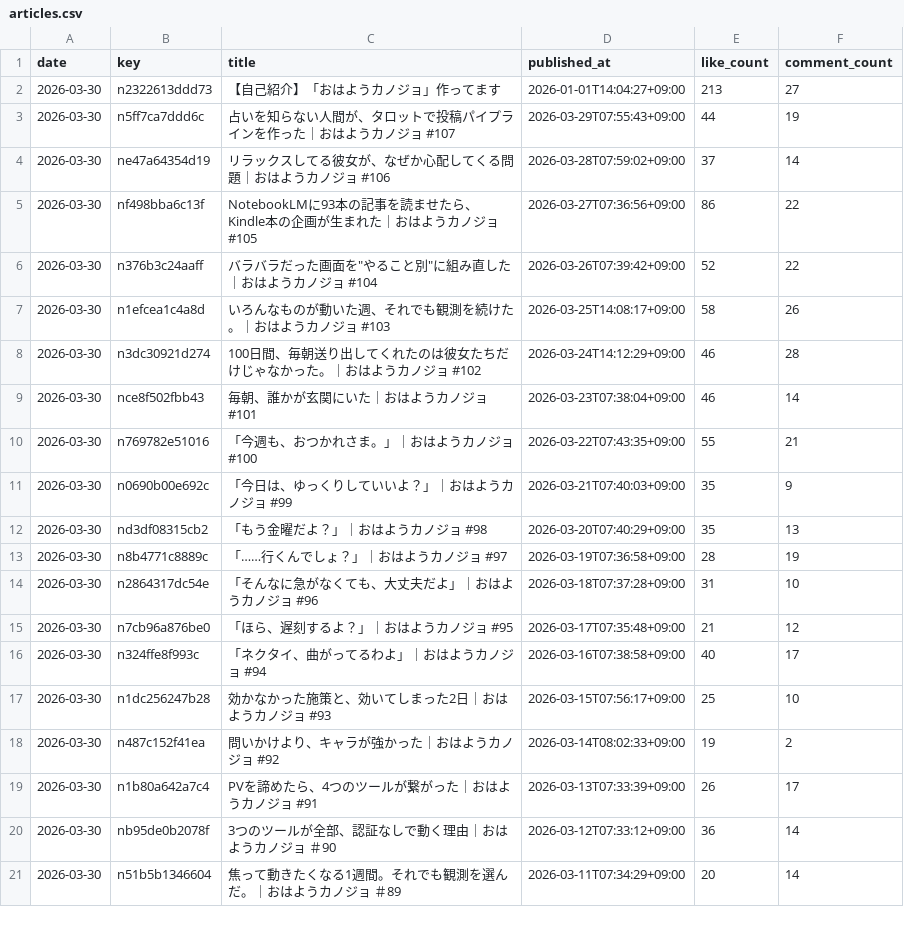
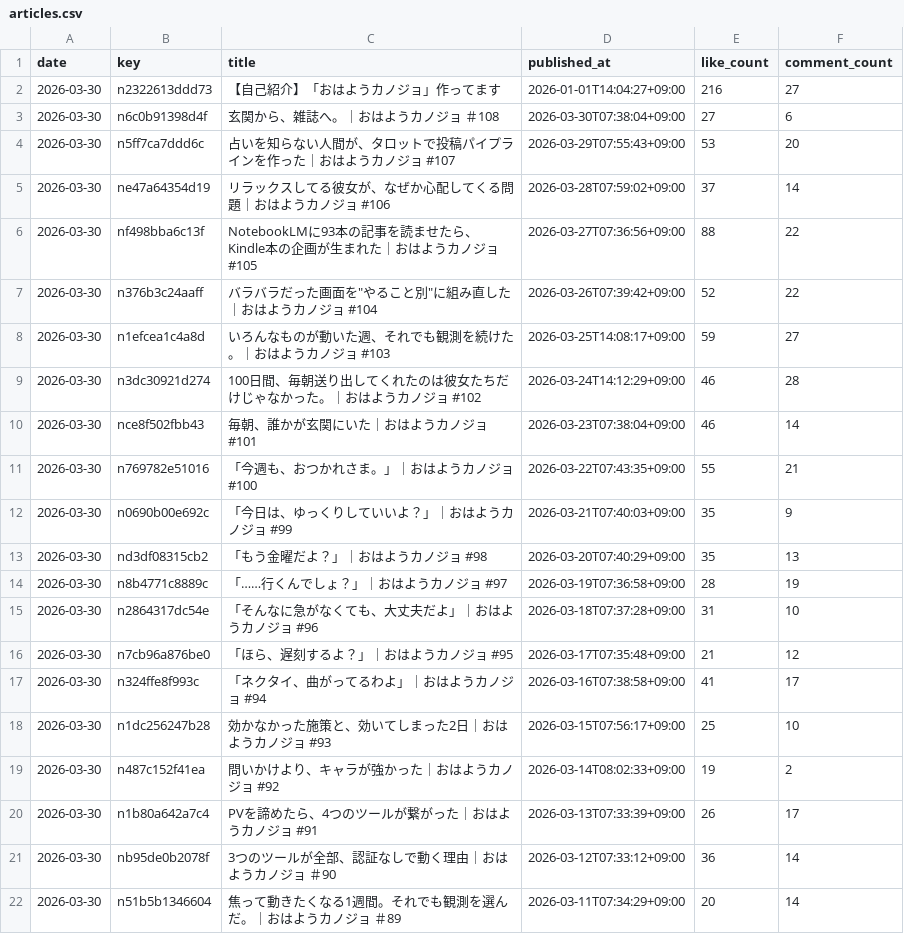
Before and after one commit to hasyamo/note-fan-board, a CSV file: data/hasyamo/articles.csv, drawn as a sheet; only a part is shown.

```diff
--- a/data/hasyamo/articles.csv
+++ b/data/hasyamo/articles.csv
@@ -1,8 +1,9 @@
 date,key,title,published_at,like_count,comment_count
-2026-03-30,n2322613ddd73,【自己紹介】「おはようカノジョ」作ってます,2026-01-01T14:04:27+09:00,213,27
-2026-03-30,n5ff7ca7ddd6c,占いを知らない人間が、タロットで投稿パイプラインを作った｜おはようカノジョ #107,2026-03-29T07:55:43+09:00,44,19
+2026-03-30,n2322613ddd73,【自己紹介】「おはようカノジョ」作ってます,2026-01-01T14:04:27+09:00,216,27
+2026-03-30,n6c0b91398d4f,玄関から、雑誌へ。｜おはようカノジョ ＃108,2026-03-30T07:38:04+09:00,27,6
+2026-03-30,n5ff7ca7ddd6c,占いを知らない人間が、タロットで投稿パイプラインを作った｜おはようカノジョ #107,2026-03-29T07:55:43+09:00,53,20
 2026-03-30,ne47a64354d19,リラックスしてる彼女が、なぜか心配してくる問題｜おはようカノジョ #106,2026-03-28T07:59:02+09:00,37,14
-2026-03-30,nf498bba6c13f,NotebookLMに93本の記事を読ませたら、Kindle本の企画が生まれた｜おはようカノジョ #105,2026-03-27T07:36:56+09:00,86,22
+2026-03-30,nf498bba6c13f,NotebookLMに93本の記事を読ませたら、Kindle本の企画が生まれた｜おはようカノジョ #105,2026-03-27T07:36:56+09:00,88,22
 2026-03-30,n376b3c24aaff,"バラバラだった画面を""やること別""に組み直した｜おはようカノジョ #104",2026-03-26T07:39:42+09:00,52,22
-2026-03-30,n1efcea1c4a8d,いろんなものが動いた週、それでも観測を続けた。｜おはようカノジョ #103,2026-03-25T14:08:17+09:00,58,26
+2026-03-30,n1efcea1c4a8d,いろんなものが動いた週、それでも観測を続けた。｜おはようカノジョ #103,2026-03-25T14:08:17+09:00,59,27
 2026-03-30,n3dc30921d274,100日間、毎朝送り出してくれたのは彼女たちだけじゃなかった。｜おはようカノジョ #102,2026-03-24T14:12:29+09:00,46,28
@@ -15,3 +16,3 @@ date,key,title,published_at,like_count,comment_count
 2026-03-30,n7cb96a876be0,「ほら、遅刻するよ？」｜おはようカノジョ #95,2026-03-17T07:35:48+09:00,21,12
-2026-03-30,n324ffe8f993c,「ネクタイ、曲がってるわよ」｜おはようカノジョ #94,2026-03-16T07:38:58+09:00,40,17
+2026-03-30,n324ffe8f993c,「ネクタイ、曲がってるわよ」｜おはようカノジョ #94,2026-03-16T07:38:58+09:00,41,17
 2026-03-30,n1dc256247b28,効かなかった施策と、効いてしまった2日｜おはようカノジョ #93,2026-03-15T07:56:17+09:00,25,10
```
Also changed, not shown: data/crisp_chimp0823/likes.csv, data/hasyamo/likes.csv, 17 other files.
